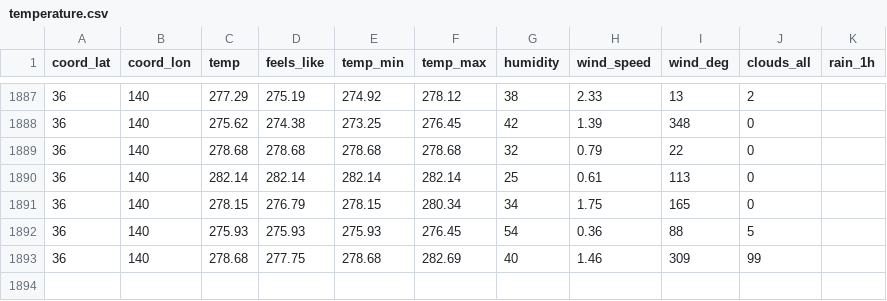
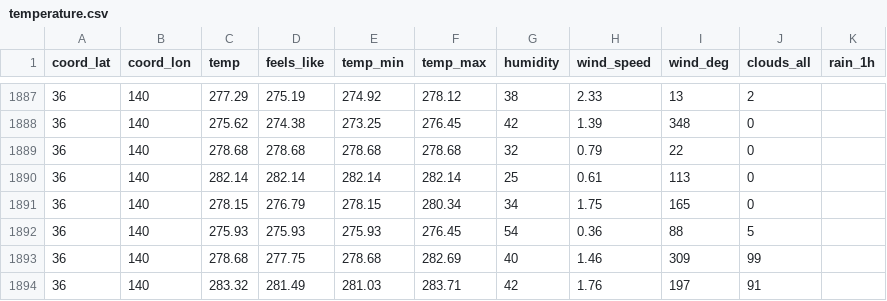
Before and after one commit to sYamaz/tensorflow-practice, a CSV file: datas/temperature.csv, drawn as a sheet; only a part is shown, gaps mark what is left out; the diff names each change by its address in the sheet, - before the commit and + after, or states it on an @@ line.

Commit message:
Commit from GitHub Actions (daily)

```diff
--- a/datas/temperature.csv
+++ b/datas/temperature.csv
+row 1894: 36 | 140 | 283.32 | 281.49 | 281.03 | 283.71 | 42 | 1.76 | 197 | 91
```
